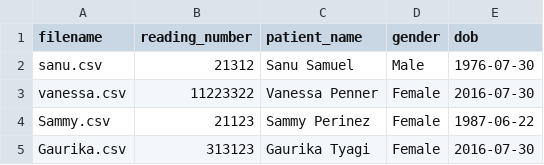
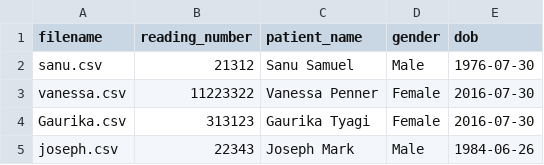
Before and after one commit to gaurikatyagi/HS698, a CSV file: heart_website/static/data/uploaded_info.csv, drawn as a sheet; removed rows and columns are numbered as before the commit, all else as after; the diff names each change by its address in the sheet, - before the commit and + after, or states it on an @@ line.

```diff
--- a/heart_website/static/data/uploaded_info.csv
+++ b/heart_website/static/data/uploaded_info.csv
-row 4: Sammy.csv | 21123 | Sammy Perinez | Female | 1987-06-22
+row 5: joseph.csv | 22343 | Joseph Mark | Male | 1984-06-26
```
Also changed, not shown: 4 other files.
